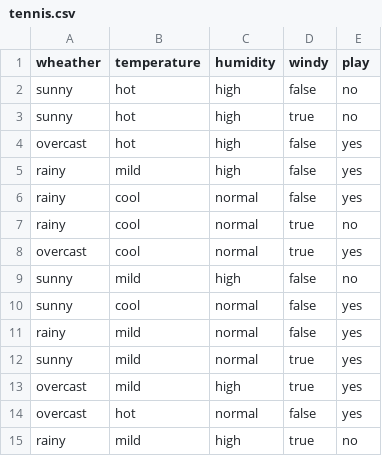
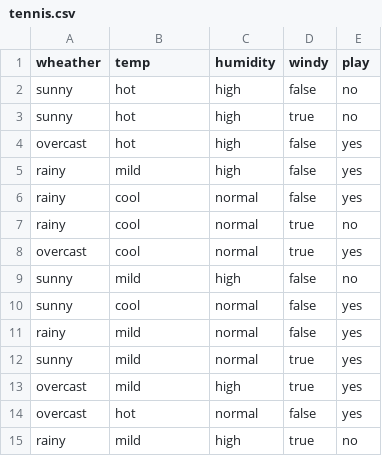
Before and after one commit to intelligentagents/aprendizagem-supervisionada, a CSV file: data/tennis.csv, drawn as a sheet.

```diff
--- a/data/tennis.csv
+++ b/data/tennis.csv
@@ -1,2 +1,2 @@
-wheather,temperature,humidity,windy,play
+wheather,temp,humidity,windy,play
 sunny,hot,high,false,no
```
Also changed, not shown: 1 other file.
